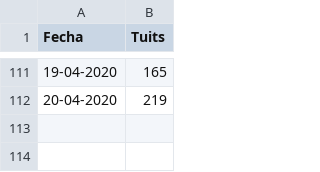
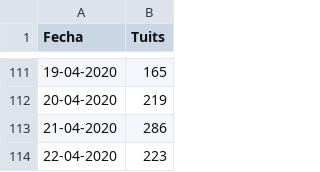
Before and after one commit to Wences91/granada_covid-19, a CSV file: tuits.csv, drawn as a sheet; only a part is shown, gaps mark what is left out.

```diff
--- a/tuits.csv
+++ b/tuits.csv
@@ -112 +112,3 @@ Fecha;Tuits
 20-04-2020;219
+21-04-2020;286
+22-04-2020;223
```
Also changed, not shown: datos.csv, datos_edad.csv, 2 other files.
